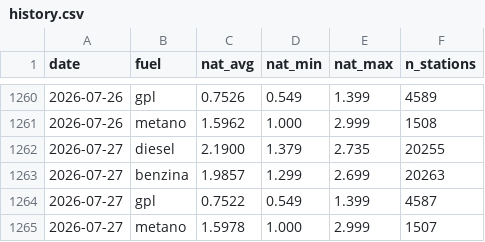
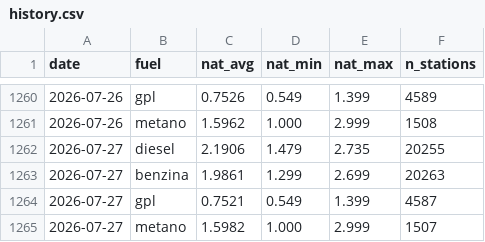
Before and after one commit to martucc/Fuel-Now, a CSV file: data/history.csv, drawn as a sheet; only a part is shown, gaps mark what is left out.

```diff
--- a/data/history.csv
+++ b/data/history.csv
@@ -1261,5 +1261,5 @@ date,fuel,nat_avg,nat_min,nat_max,n_stations
 2026-07-26,metano,1.5962,1.000,2.999,1508
-2026-07-27,diesel,2.1900,1.379,2.735,20255
-2026-07-27,benzina,1.9857,1.299,2.699,20263
-2026-07-27,gpl,0.7522,0.549,1.399,4587
-2026-07-27,metano,1.5978,1.000,2.999,1507
+2026-07-27,diesel,2.1906,1.479,2.735,20255
+2026-07-27,benzina,1.9861,1.299,2.699,20263
+2026-07-27,gpl,0.7521,0.549,1.399,4587
+2026-07-27,metano,1.5982,1.000,2.999,1507
```
Also changed, not shown: 1 other file.
